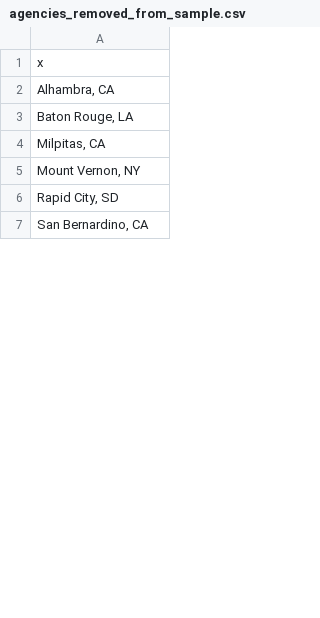
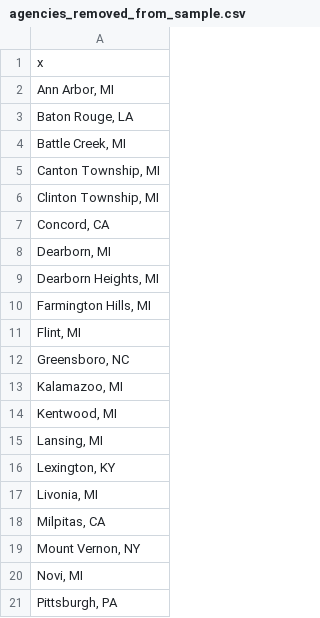
Before and after one commit to AH-Datalytics/rtci, a CSV file: scripts/auditing/agencies_removed_from_sample.csv, drawn as a sheet; only a part is shown; the shorter side is filled out with more unchanged rows; the diff covers the shown part only.

```diff
--- a/scripts/auditing/agencies_removed_from_sample.csv
+++ b/scripts/auditing/agencies_removed_from_sample.csv
@@ -1,6 +1,21 @@
 "x"
-"Alhambra, CA"
+"Ann Arbor, MI"
 "Baton Rouge, LA"
+"Battle Creek, MI"
+"Canton Township, MI"
+"Clinton Township, MI"
+"Concord, CA"
+"Dearborn, MI"
+"Dearborn Heights, MI"
+"Farmington Hills, MI"
+"Flint, MI"
+"Greensboro, NC"
+"Kalamazoo, MI"
+"Kentwood, MI"
+"Lansing, MI"
+"Lexington, KY"
+"Livonia, MI"
 "Milpitas, CA"
 "Mount Vernon, NY"
-"Rapid City, SD"
+"Novi, MI"
+"Pittsburgh, PA"
```
Also changed, not shown: 19 added rows, 8 removed rows and 6 edited cells elsewhere in this file, docs/app_data/cities_coordinates.csv, docs/app_data/sources.csv, 9 other files.
